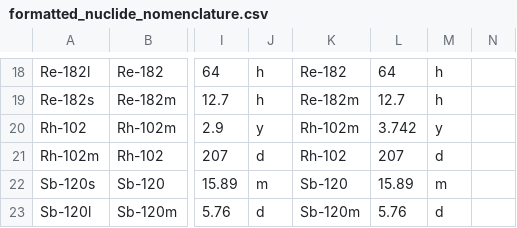
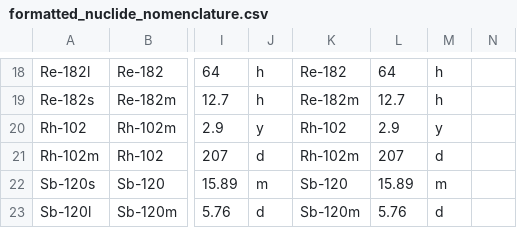
Before and after one commit to BiswajitSadhu/pyHazCat, a CSV file: library/half-life/formatted_nuclide_nomenclature.csv, drawn as a sheet; only a part is shown, gaps mark what is left out; the diff names each change by its address in the sheet, - before the commit and + after, or states it on an @@ line.

```diff
--- a/library/half-life/formatted_nuclide_nomenclature.csv
+++ b/library/half-life/formatted_nuclide_nomenclature.csv
-K20: Rh-102m
+K20: Rh-102
-L20: 3.742
+L20: 2.9
-K21: Rh-102
+K21: Rh-102m
```
Also changed, not shown: library/half-life/radionuclides_halflife_complete.csv.
